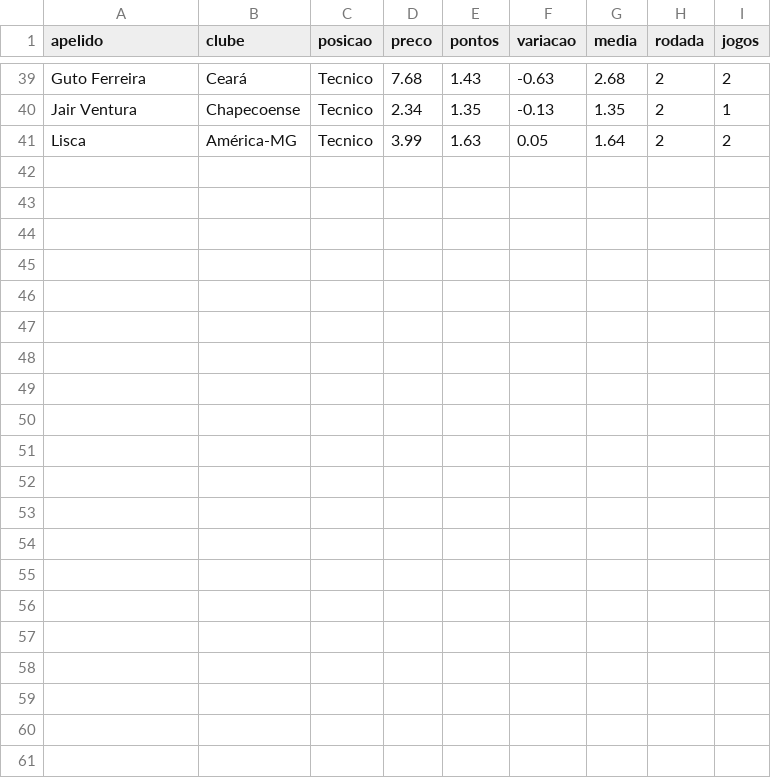
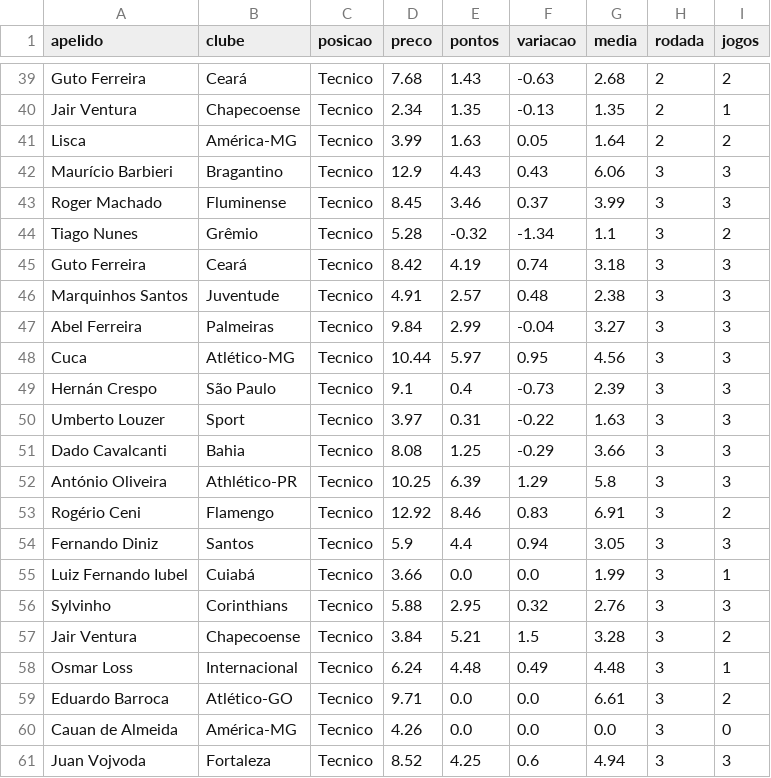
Before and after one commit to gioinocente/DataAnalysisCartola, a CSV file: Dados/Tecnico.csv, drawn as a sheet; only a part is shown, gaps mark what is left out; the diff names each change by its address in the sheet, - before the commit and + after, or states it on an @@ line.

```diff
--- a/Dados/Tecnico.csv
+++ b/Dados/Tecnico.csv
+row 42: Maurício Barbieri | Bragantino | Tecnico | 12.9 | 4.43 | 0.43 | 6.06 | 3 | 3
+row 43: Roger Machado | Fluminense | Tecnico | 8.45 | 3.46 | 0.37 | 3.99 | 3 | 3
+row 44: Tiago Nunes | Grêmio | Tecnico | 5.28 | -0.32 | -1.34 | 1.1 | 3 | 2
+row 45: Guto Ferreira | Ceará | Tecnico | 8.42 | 4.19 | 0.74 | 3.18 | 3 | 3
+row 46: Marquinhos Santos | Juventude | Tecnico | 4.91 | 2.57 | 0.48 | 2.38 | 3 | 3
+row 47: Abel Ferreira | Palmeiras | Tecnico | 9.84 | 2.99 | -0.04 | 3.27 | 3 | 3
+row 48: Cuca | Atlético-MG | Tecnico | 10.44 | 5.97 | 0.95 | 4.56 | 3 | 3
+row 49: Hernán Crespo | São Paulo | Tecnico | 9.1 | 0.4 | -0.73 | 2.39 | 3 | 3
+row 50: Umberto Louzer | Sport | Tecnico | 3.97 | 0.31 | -0.22 | 1.63 | 3 | 3
+row 51: Dado Cavalcanti | Bahia | Tecnico | 8.08 | 1.25 | -0.29 | 3.66 | 3 | 3
+row 52: António Oliveira | Athlético-PR | Tecnico | 10.25 | 6.39 | 1.29 | 5.8 | 3 | 3
+row 53: Rogério Ceni | Flamengo | Tecnico | 12.92 | 8.46 | 0.83 | 6.91 | 3 | 2
+row 54: Fernando Diniz | Santos | Tecnico | 5.9 | 4.4 | 0.94 | 3.05 | 3 | 3
+row 55: Luiz Fernando Iubel | Cuiabá | Tecnico | 3.66 | 0.0 | 0.0 | 1.99 | 3 | 1
+row 56: Sylvinho | Corinthians | Tecnico | 5.88 | 2.95 | 0.32 | 2.76 | 3 | 3
+row 57: Jair Ventura | Chapecoense | Tecnico | 3.84 | 5.21 | 1.5 | 3.28 | 3 | 2
+row 58: Osmar Loss | Internacional | Tecnico | 6.24 | 4.48 | 0.49 | 4.48 | 3 | 1
+row 59: Eduardo Barroca | Atlético-GO | Tecnico | 9.71 | 0.0 | 0.0 | 6.61 | 3 | 2
+row 60: Cauan de Almeida | América-MG | Tecnico | 4.26 | 0.0 | 0.0 | 0.0 | 3 | 0
+row 61: Juan Vojvoda | Fortaleza | Tecnico | 8.52 | 4.25 | 0.6 | 4.94 | 3 | 3
```
Also changed, not shown: Dados/Goleiro.csv, Dados/Lateral.csv, 11 other files.
